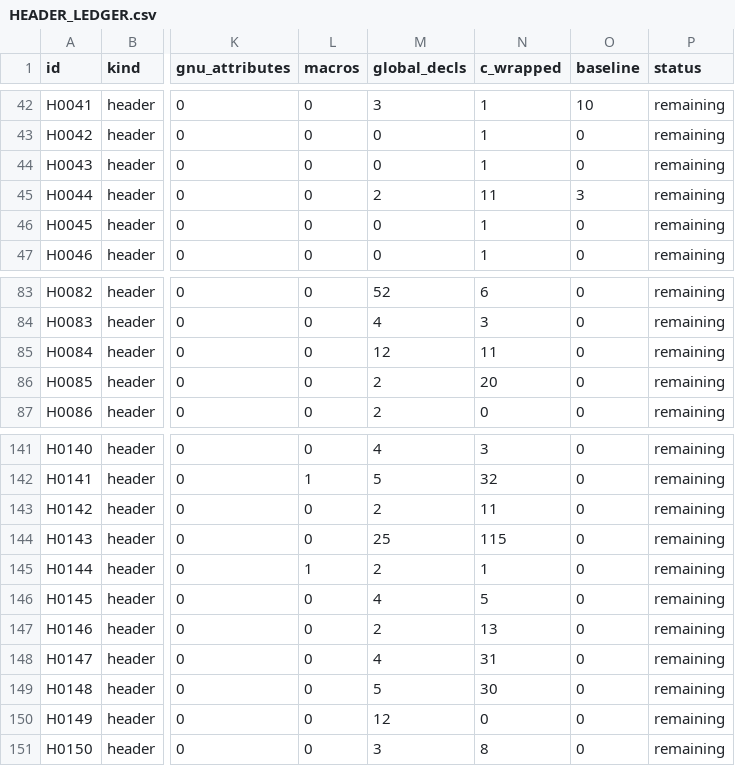
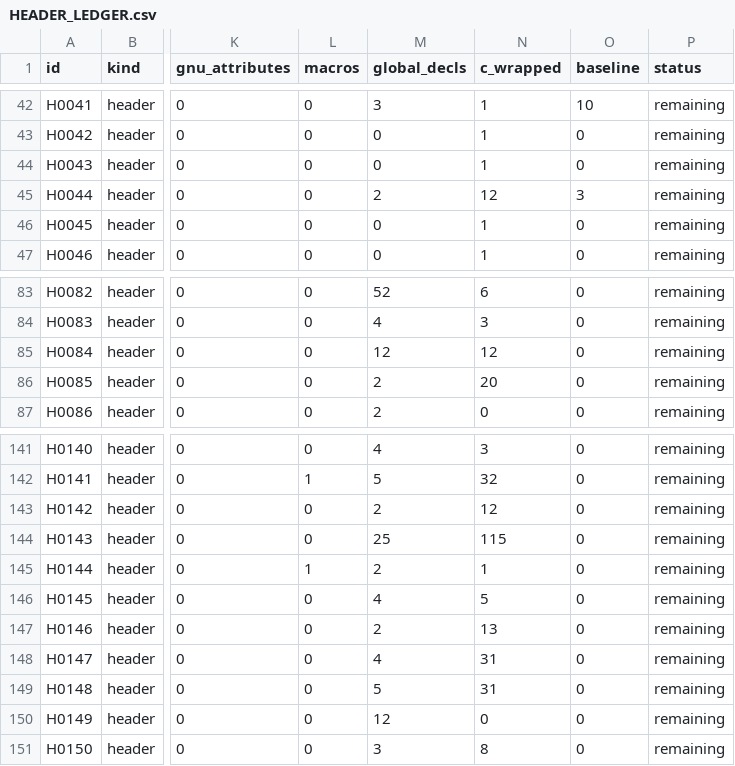
Before and after one commit to JEschete/VS-NativePort, a CSV file: Docs/ledgers/HEADER_LEDGER.csv, drawn as a sheet; only a part is shown, gaps mark what is left out; the diff names each change by its address in the sheet, - before the commit and + after, or states it on an @@ line.

Commit message:
Sync header ledger measurements after #444
The #444 commit (7861bdc34) changed ModelWorkspace.h, ModelDraw.h,
ModelRenderingLiveState.h and SkeletonLiveState.h without re-running
headers.py --sync, so the Source Quality header-ledger check failed
(run 44297102439). headers.py --check now reports 0 violations.

```diff
--- a/Docs/ledgers/HEADER_LEDGER.csv
+++ b/Docs/ledgers/HEADER_LEDGER.csv
-N45 (c_wrapped): 11
+N45 (c_wrapped): 12
-N85 (c_wrapped): 11
+N85 (c_wrapped): 12
-N143 (c_wrapped): 11
+N143 (c_wrapped): 12
-N149 (c_wrapped): 30
+N149 (c_wrapped): 31
```
Also changed, not shown: 1 other file.
